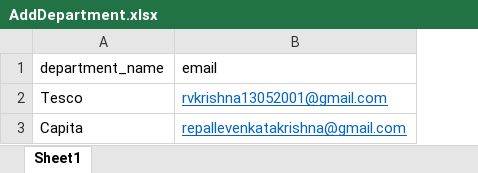
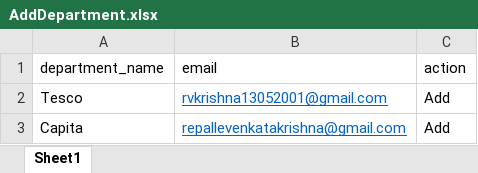
Before and after one commit to 9059712824/Employee-Management-System, an Excel workbook: src/main/resources/AddDepartment.xlsx, sheet Sheet1, drawn as a sheet; values as stored, in another font and other column widths than the file's, no borders; the diff names each change by its address in the sheet, - before the commit and + after, or states it on an @@ line.

Commit message:
Add Department and Add Department Permission through Excel implemented

```diff
--- a/src/main/resources/AddDepartment.xlsx (sheet Sheet1)
+++ b/src/main/resources/AddDepartment.xlsx (sheet Sheet1)
+column C (action), rows 2-3: Add | Add
```
Also changed, not shown: 6 other files.
